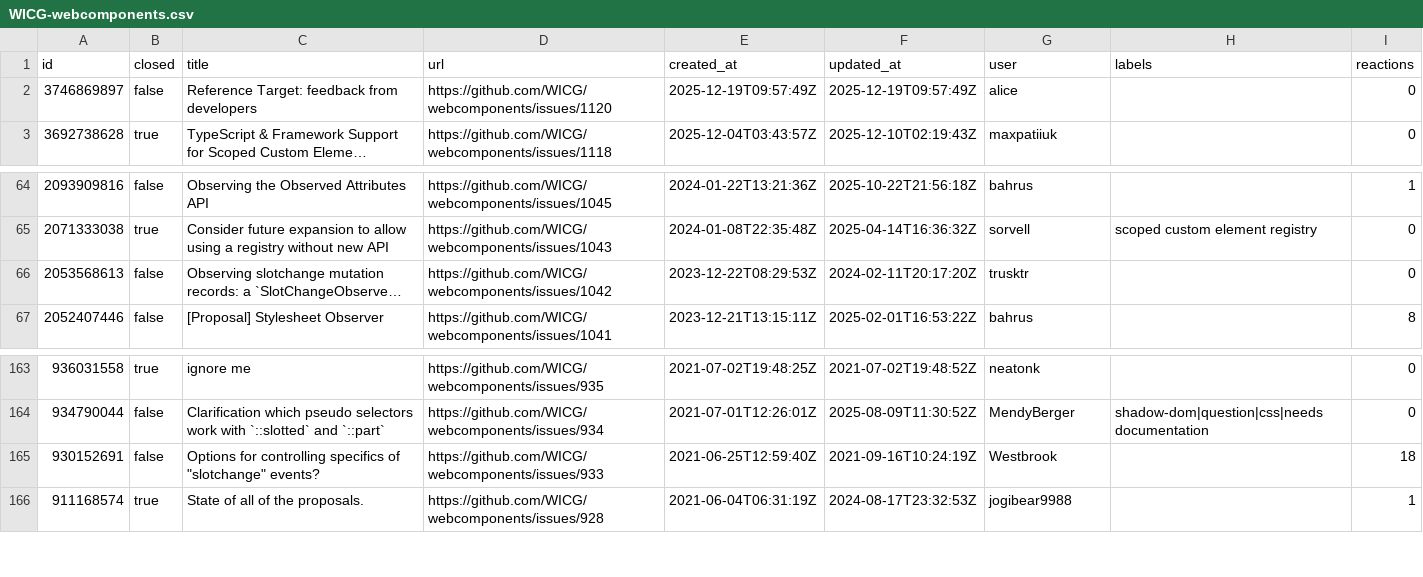
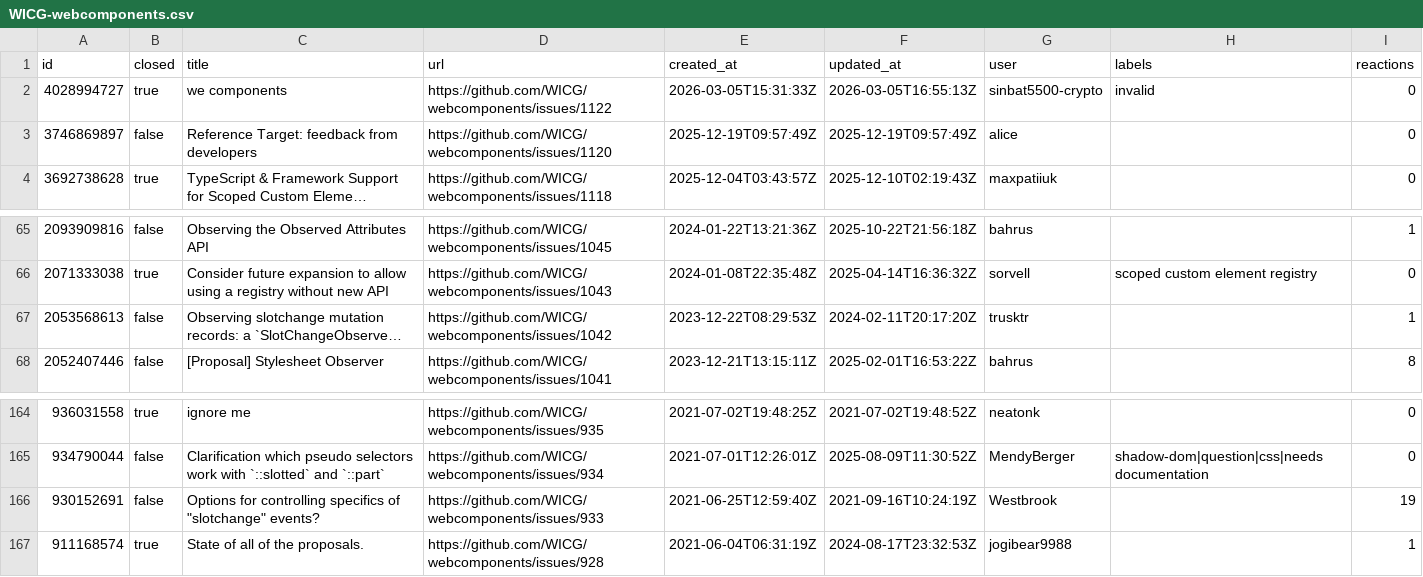
Before and after one commit to hsinyi/compat-utils, a CSV file: output/WICG-webcomponents.csv, drawn as a sheet; only a part is shown, gaps mark what is left out; long unchanged cells end in …; addresses are those after the commit; the diff names each change by its address in the sheet, - before the commit and + after, or states it on an @@ line.

```diff
--- a/output/WICG-webcomponents.csv
+++ b/output/WICG-webcomponents.csv
+row 2: 4028994727 | true | we components | https://github.com/WICG/webcomponents/issues/1122 | 2026-03-05T15:31:33Z | 2026-03-05T16:55:13Z | sinbat5500-crypto | invalid | 0
-I67 (reactions): 0
+I67 (reactions): 1
-I166 (reactions): 18
+I166 (reactions): 19
```
Also changed, not shown: output/all-comments.csv, output/mozilla-standards-positions.csv, 10 other files.
